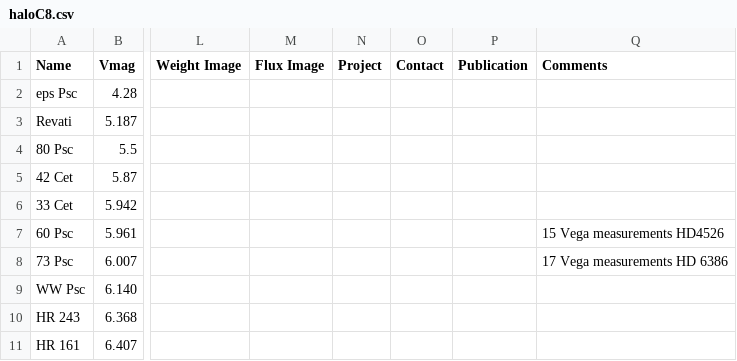
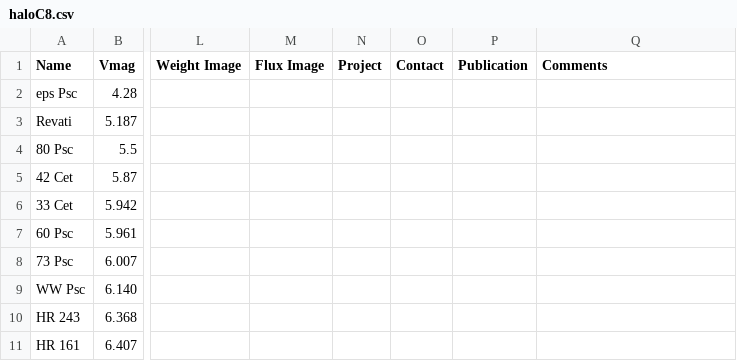
Before and after one commit to benjaminpope/k2halo, a CSV file: data/haloC8.csv, drawn as a sheet; only a part is shown, gaps mark what is left out; the diff names each change by its address in the sheet, - before the commit and + after, or states it on an @@ line.

```diff
--- a/data/haloC8.csv
+++ b/data/haloC8.csv
-Q7 (Comments): 15 Vega measurements HD4526
+Q7 (Comments): (empty)
-Q8 (Comments): 17 Vega measurements HD 6386
+Q8 (Comments): (empty)
```
Also changed, not shown: data/haloC6.csv, 8 other files.
